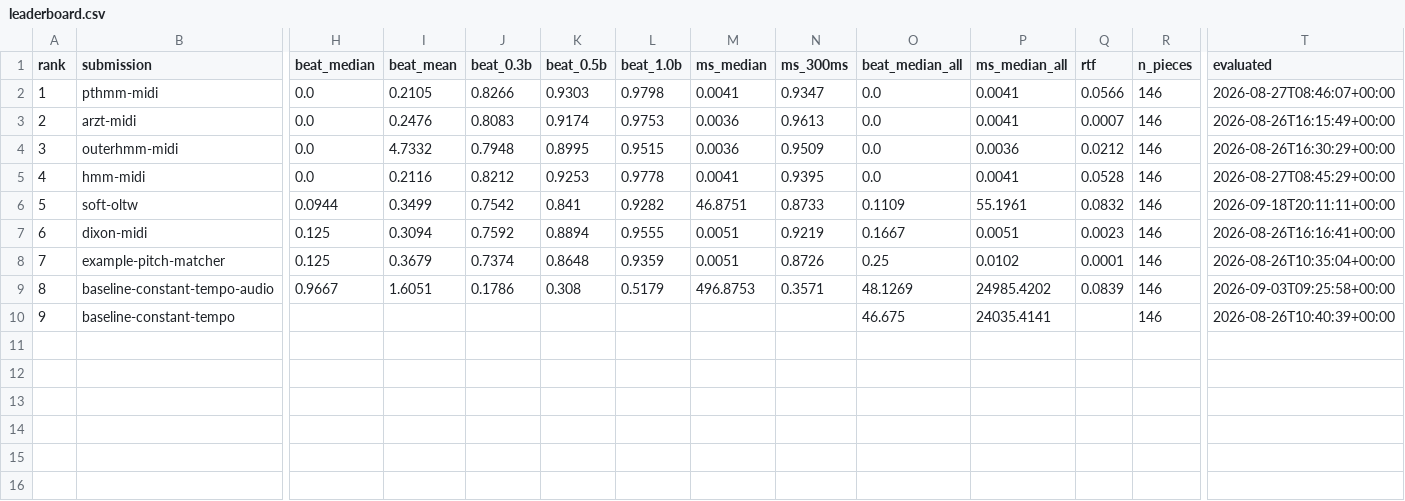
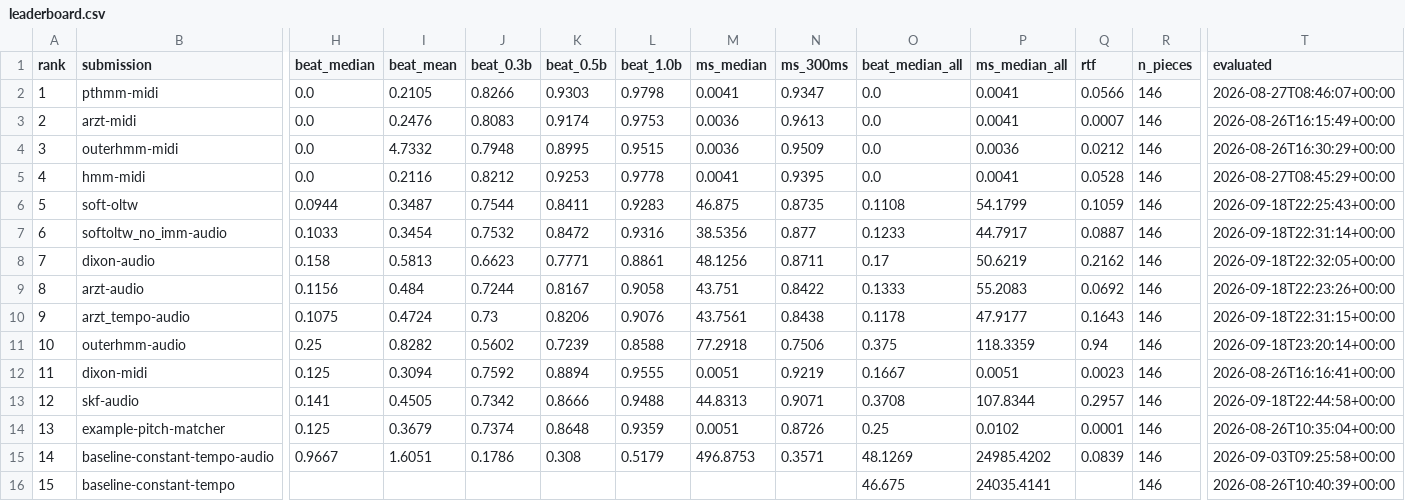
Before and after one commit to pymatchmaker/matchmaker_benchmark, a CSV file: results/leaderboard.csv, drawn as a sheet; only a part is shown, gaps mark what is left out; addresses are those after the commit; rows hold the shown columns only; the diff names each change by its address in the sheet, - before the commit and + after, or states it on an @@ line.

```diff
--- a/results/leaderboard.csv
+++ b/results/leaderboard.csv
-I6 (beat_mean): 0.3499
+I6 (beat_mean): 0.3487
-J6 (beat_0.3b): 0.7542
+J6 (beat_0.3b): 0.7544
-K6 (beat_0.5b): 0.841
+K6 (beat_0.5b): 0.8411
-L6 (beat_1.0b): 0.9282
+L6 (beat_1.0b): 0.9283
-M6 (ms_median): 46.8751
+M6 (ms_median): 46.875
-N6 (ms_300ms): 0.8733
+N6 (ms_300ms): 0.8735
-O6 (beat_median_all): 0.1109
+O6 (beat_median_all): 0.1108
-P6 (ms_median_all): 55.1961
+P6 (ms_median_all): 54.1799
-Q6 (rtf): 0.0832
+Q6 (rtf): 0.1059
-T6 (evaluated): 2026-09-18T20:11:11+00:00
+T6 (evaluated): 2026-09-18T22:25:43+00:00
+row 7: 6 | softoltw_no_imm-audio | 0.1033 | 0.3454 | 0.7532 | 0.8472 | 0.9316 | 38.5356 | 0.877 | 0.1233 | 44.7917 | 0.0887 | 146 | 2026-09-18T22:31:14+00:00
+row 8: 7 | dixon-audio | 0.158 | 0.5813 | 0.6623 | 0.7771 | 0.8861 | 48.1256 | 0.8711 | 0.17 | 50.6219 | 0.2162 | 146 | 2026-09-18T22:32:05+00:00
+row 9: 8 | arzt-audio | 0.1156 | 0.484 | 0.7244 | 0.8167 | 0.9058 | 43.751 | 0.8422 | 0.1333 | 55.2083 | 0.0692 | 146 | 2026-09-18T22:23:26+00:00
+row 10: 9 | arzt_tempo-audio | 0.1075 | 0.4724 | 0.73 | 0.8206 | 0.9076 | 43.7561 | 0.8438 | 0.1178 | 47.9177 | 0.1643 | 146 | 2026-09-18T22:31:15+00:00
+row 11: 10 | outerhmm-audio | 0.25 | 0.8282 | 0.5602 | 0.7239 | 0.8588 | 77.2918 | 0.7506 | 0.375 | 118.3359 | 0.94 | 146 | 2026-09-18T23:20:14+00:00
@@ column A (rank) renumbered from row 12 down @@
+row 13: 12 | skf-audio | 0.141 | 0.4505 | 0.7342 | 0.8666 | 0.9488 | 44.8313 | 0.9071 | 0.3708 | 107.8344 | 0.2957 | 146 | 2026-09-18T22:44:58+00:00
```
Also changed, not shown: 15 other files.
